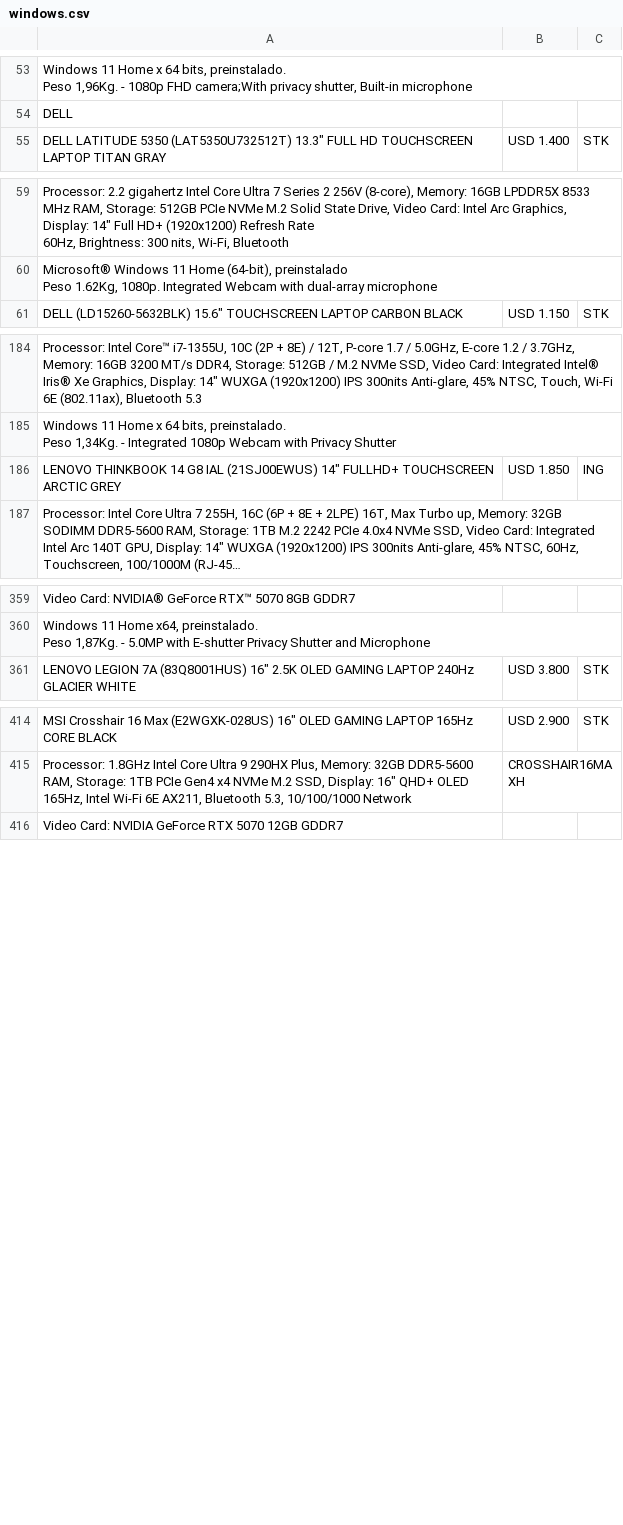
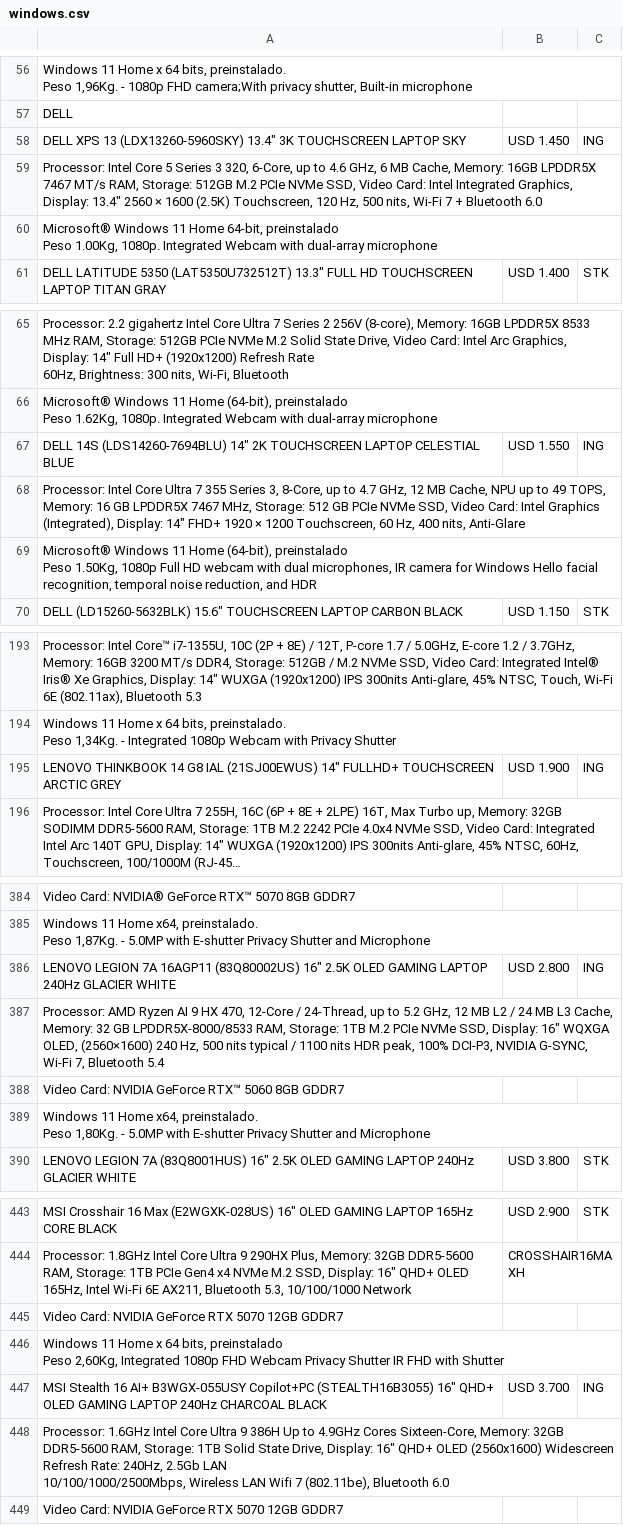
Before and after one commit to tptecno/windows, a CSV file: windows.csv, drawn as a sheet; only a part is shown, gaps mark what is left out; long unchanged cells end in …; addresses are those after the commit; ↵ is a line break in a cell; the diff covers the shown part only; the diff names each change by its address in the sheet, - before the commit and + after, or states it on an @@ line.

```diff
--- a/windows.csv
+++ b/windows.csv
+row 58: DELL XPS 13 (LDX13260-5960SKY) 13.4" 3K TOUCHSCREEN LAPTOP SKY | USD 1.450 | ING
+row 59: Processor: Intel Core 5 Series 3 320, 6-Core, up to 4.6 GHz, 6 MB Cache, Memory: 16GB LPDDR5X 7467 MT/s RAM, Storage: 512GB M.2 PCIe NVMe SSD, Video Card: Intel Integrated Graphics, Display: 13.4" 2560 × 1600 (2.5K) Touchscreen, 120 Hz, 500 nits, Wi-Fi 7 + Bluetooth 6.0
+row 60: Microsoft® Windows 11 Home 64-bit, preinstalado ↵ Peso 1.00Kg, 1080p. Integrated Webcam with dual-array microphone
+row 67: DELL 14S (LDS14260-7694BLU) 14" 2K TOUCHSCREEN LAPTOP CELESTIAL BLUE | USD 1.550 | ING
+row 68: Processor: Intel Core Ultra 7 355 Series 3, 8-Core, up to 4.7 GHz, 12 MB Cache, NPU up to 49 TOPS, Memory: 16 GB LPDDR5X 7467 MHz, Storage: 512 GB PCIe NVMe SSD, Video Card: Intel Graphics (Integrated), Display: 14" FHD+ 1920 × 1200 Touchscreen, 60 Hz, 400 nits, Anti-Glare
+row 69: Microsoft® Windows 11 Home (64-bit), preinstalado ↵ Peso 1.50Kg, 1080p Full HD webcam with dual microphones, IR camera for Windows Hello facial recognition, temporal noise reduction, and HDR
-B195: USD 1.850
+B195: USD 1.900
+row 386: LENOVO LEGION 7A 16AGP11 (83Q80002US) 16" 2.5K OLED GAMING LAPTOP 240Hz GLACIER WHITE | USD 2.800 | ING
+row 387: Processor: AMD Ryzen AI 9 HX 470, 12-Core / 24-Thread, up to 5.2 GHz, 12 MB L2 / 24 MB L3 Cache, Memory: 32 GB LPDDR5X-8000/8533 RAM, Storage: 1TB M.2 PCIe NVMe SSD, Display: 16" WQXGA OLED, (2560×1600) 240 Hz, 500 nits typical / 1100 nits HDR peak, 100% DCI-P3, NVIDIA G-SYNC, Wi-Fi 7, Bluetooth 5.4
+row 388: Video Card: NVIDIA GeForce RTX™ 5060 8GB GDDR7
+row 389: Windows 11 Home x64, preinstalado. ↵ Peso 1,80Kg. - 5.0MP with E-shutter Privacy Shutter and Microphone
+row 445: Video Card: NVIDIA GeForce RTX 5070 12GB GDDR7
+row 446: Windows 11 Home x 64 bits, preinstalado ↵ Peso 2,60Kg, Integrated 1080p FHD Webcam Privacy Shutter IR FHD with Shutter
+row 447: MSI Stealth 16 AI+ B3WGX-055USY Copilot+PC (STEALTH16B3055) 16" QHD+ OLED GAMING LAPTOP 240Hz CHARCOAL BLACK | USD 3.700 | ING
+row 448: Processor: 1.6GHz Intel Core Ultra 9 386H Up to 4.9GHz Cores Sixteen-Core, Memory: 32GB DDR5-5600 RAM, Storage: 1TB Solid State Drive, Display: 16" QHD+ OLED (2560x1600) Widescreen Refresh Rate: 240Hz, 2.5Gb LAN ↵ 10/100/1000/2500Mbps, Wireless LAN Wifi 7 (802.11be), Bluetooth 6.0
```
Also changed, not shown: 22 added rows, 3 removed rows and 1 edited cell elsewhere in this file, 1 other file.
